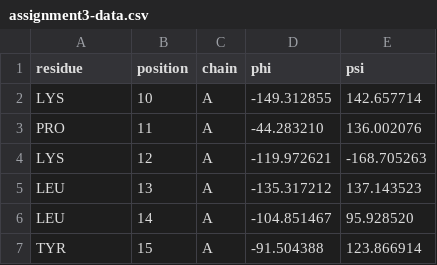
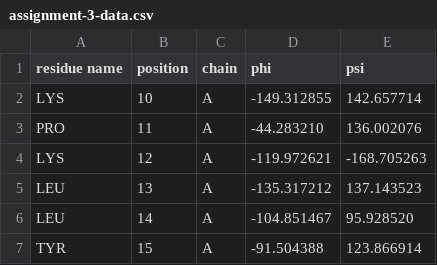
Before and after one commit to carljvh/intro-to-datascience-and-AI, a CSV file: assignment-3/assignment-3-data.csv (was assignment-3/assignment3-data.csv), drawn as a sheet; only a part is shown.

Commit message:
Restructure, add assignment info and correct files

```diff
--- a/assignment-3/assignment3-data.csv
+++ b/assignment-3/assignment-3-data.csv
@@ -1,2 +1,2 @@
-residue,position,chain,phi,psi
+residue name,position,chain,phi,psi
 LYS,10,A,-149.312855,142.657714
```
Also changed, not shown: 19 other files.
